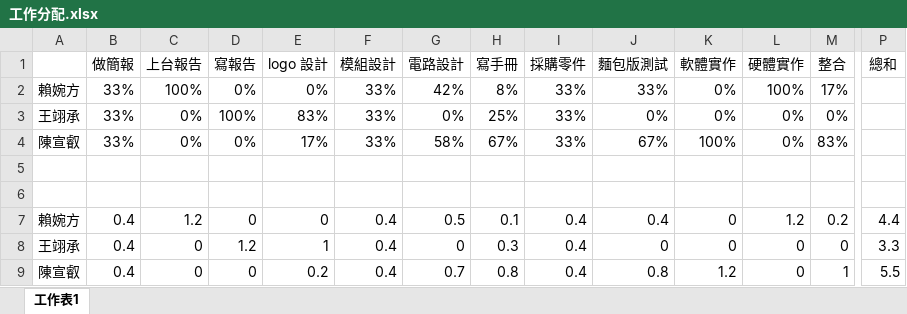
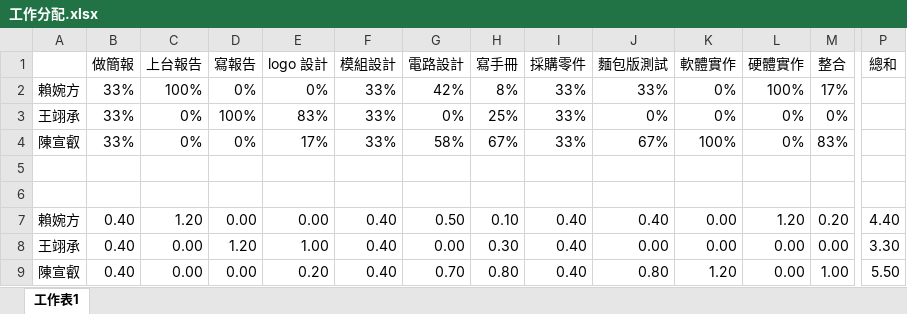
Before and after one commit to ntvs-project/project-boom, an Excel workbook: report/工作分配.xlsx, sheet 工作表1, drawn as a sheet; only a part is shown, gaps mark what is left out; values as stored, in another font and other column widths than the file's, no borders; charts and pictures not drawn; removed rows and columns are numbered as before the commit, all else as after; rows hold the shown columns only; the diff names each change by its address in the sheet, - before the commit and + after, or states it on an @@ line.

Commit message:
edited work distribution

```diff
--- a/report/工作分配.xlsx (sheet 工作表1)
+++ b/report/工作分配.xlsx (sheet 工作表1)
-row 7: 賴婉方 | 0.4 | 1.2 | 0 | 0 | 0.4 | 0.5 | 0.1 | 0.4 | 0.4 | 0 | 1.2 | 0.2 | 4.4
-row 8: 王翊承 | 0.4 | 0 | 1.2 | 1 | 0.4 | 0 | 0.3 | 0.4 | 0 | 0 | 0 | 0 | 3.3
-row 9: 陳宣叡 | 0.4 | 0 | 0 | 0.2 | 0.4 | 0.7 | 0.8 | 0.4 | 0.8 | 1.2 | 0 | 1 | 5.5
+row 7: 賴婉方 | 0.40 | 1.20 | 0.00 | 0.00 | 0.40 | 0.50 | 0.10 | 0.40 | 0.40 | 0.00 | 1.20 | 0.20 | 4.40
+row 8: 王翊承 | 0.40 | 0.00 | 1.20 | 1.00 | 0.40 | 0.00 | 0.30 | 0.40 | 0.00 | 0.00 | 0.00 | 0.00 | 3.30
+row 9: 陳宣叡 | 0.40 | 0.00 | 0.00 | 0.20 | 0.40 | 0.70 | 0.80 | 0.40 | 0.80 | 1.20 | 0.00 | 1.00 | 5.50
```
Also changed, not shown: charts or pictures.
